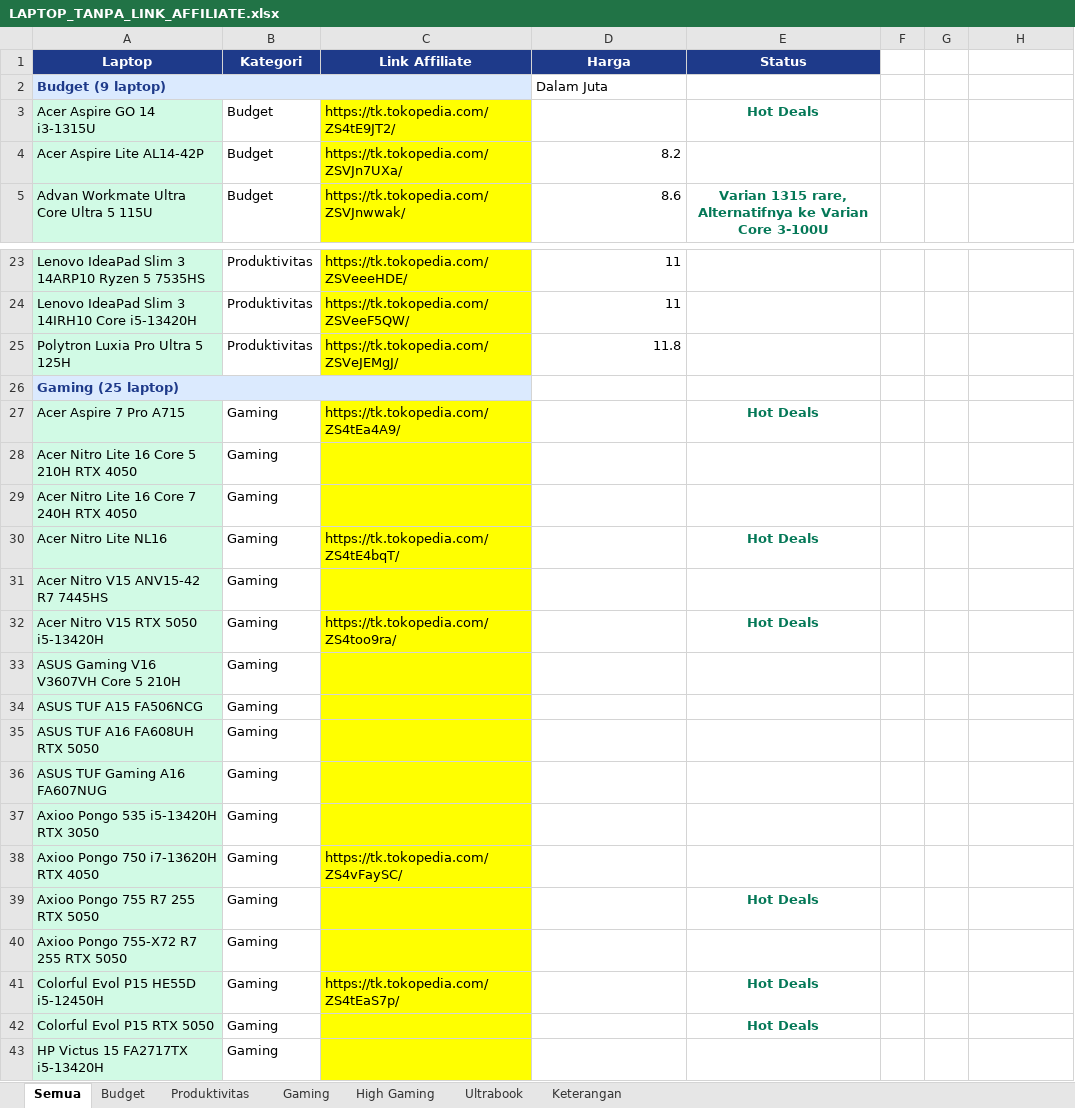
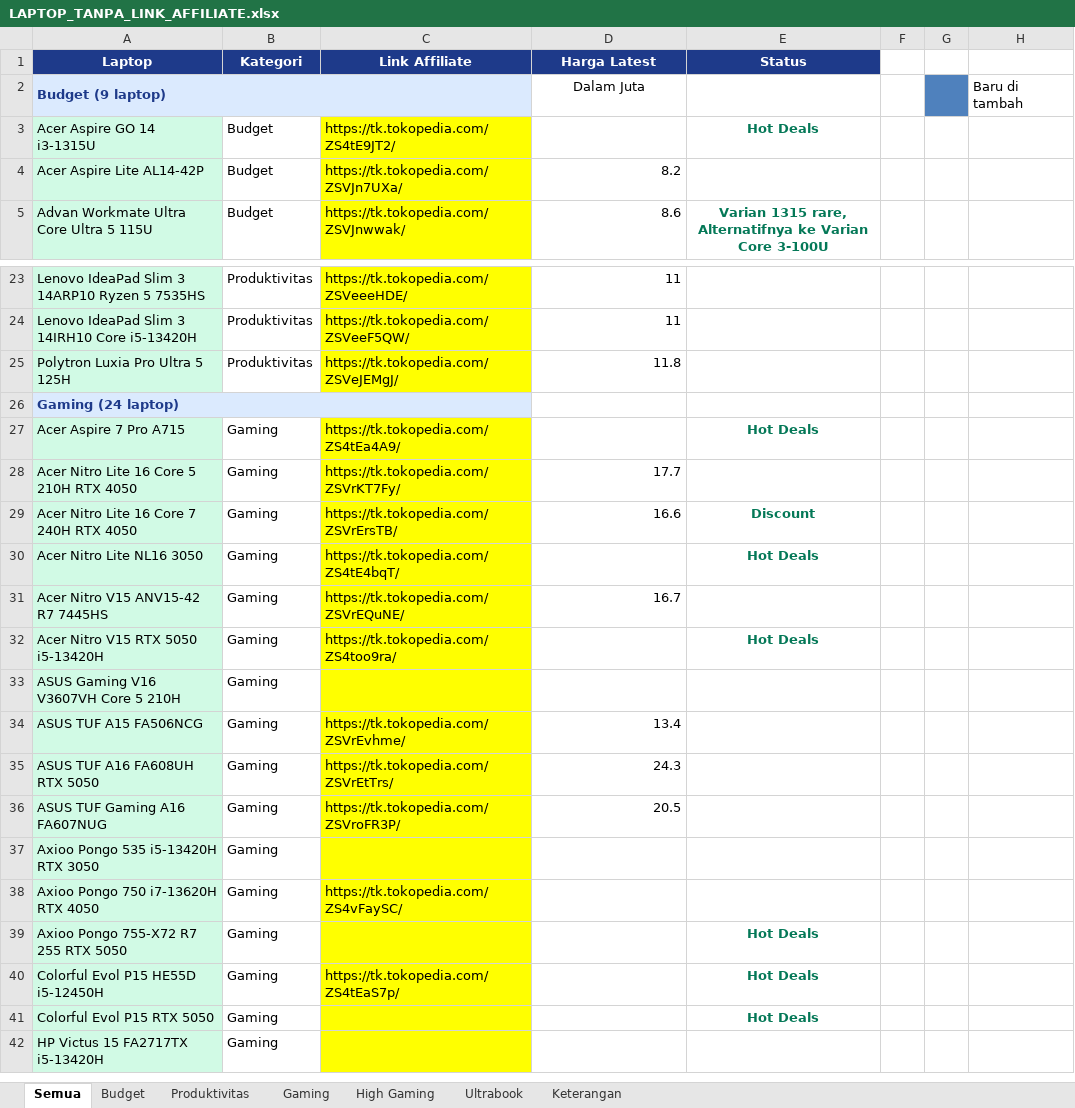
Before and after one commit to cabdans/astro-laptop-latihan, an Excel workbook: LAPTOP_TANPA_LINK_AFFILIATE.xlsx, sheet Semua, drawn as a sheet; only a part is shown, gaps mark what is left out; values as stored, in another font and other column widths than the file's, no borders; removed rows and columns are numbered as before the commit, all else as after; the diff names each change by its address in the sheet, - before the commit and + after, or states it on an @@ line.

```diff
--- a/LAPTOP_TANPA_LINK_AFFILIATE.xlsx (sheet Semua)
+++ b/LAPTOP_TANPA_LINK_AFFILIATE.xlsx (sheet Semua)
-D1: Harga
+D1: Harga Latest
-D2 alignment: left
+D2 alignment: center
-G2 fill: none
+G2 fill: #4F81BD
-H2: (empty)
+H2: Baru di tambah
-A26 (Laptop): Gaming (25 laptop)
+A26 (Laptop): Gaming (24 laptop)
-C28 (Link Affiliate): (empty)
+C28 (Link Affiliate): https://tk.tokopedia.com/ZSVrKT7Fy/
-D28 (Harga Latest): (empty)
+D28 (Harga Latest): 17.7
-C29 (Link Affiliate): (empty)
+C29 (Link Affiliate): https://tk.tokopedia.com/ZSVrErsTB/
-D29 (Harga Latest): (empty)
+D29 (Harga Latest): 16.6
-E29 (Status): (empty)
+E29 (Status): Discount
-A30 (Laptop): Acer Nitro Lite NL16
+A30 (Laptop): Acer Nitro Lite NL16 3050
-C31 (Link Affiliate): (empty)
+C31 (Link Affiliate): https://tk.tokopedia.com/ZSVrEQuNE/
-D31 (Harga Latest): (empty)
+D31 (Harga Latest): 16.7
-C34 (Link Affiliate): (empty)
+C34 (Link Affiliate): https://tk.tokopedia.com/ZSVrEvhme/
-D34 (Harga Latest): (empty)
+D34 (Harga Latest): 13.4
-C35 (Link Affiliate): (empty)
+C35 (Link Affiliate): https://tk.tokopedia.com/ZSVrEtTrs/
-D35 (Harga Latest): (empty)
+D35 (Harga Latest): 24.3
-C36 (Link Affiliate): (empty)
+C36 (Link Affiliate): https://tk.tokopedia.com/ZSVroFR3P/
-D36 (Harga Latest): (empty)
+D36 (Harga Latest): 20.5
-row 39: Axioo Pongo 755 R7 255 RTX 5050 | Gaming |  |  | Hot Deals
-E39 (Status): (empty)
+E39 (Status): Hot Deals
```
Also changed, not shown: sheet Gaming, 10 other files.
